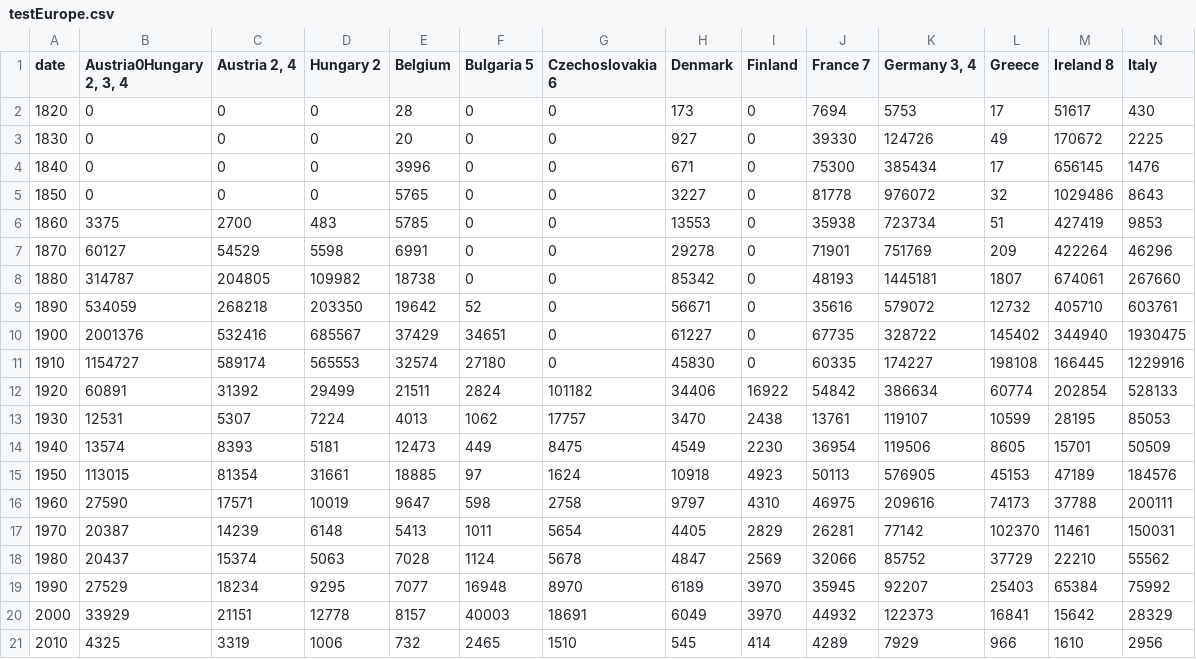
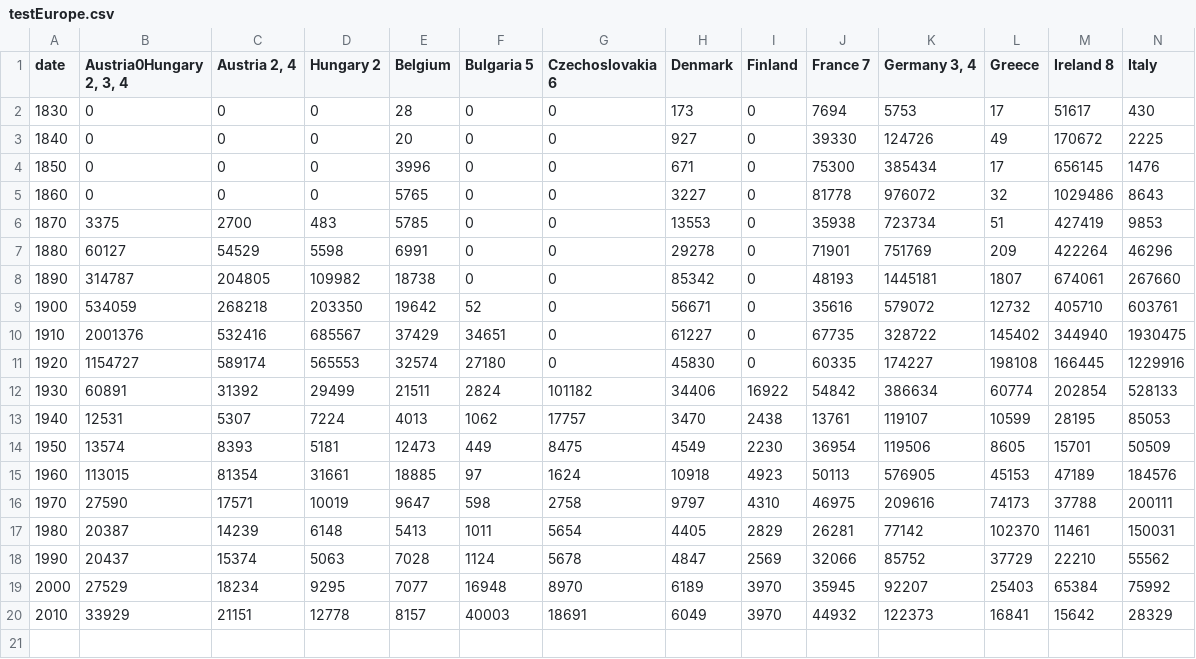
Before and after one commit to croshelli/4460FinalProject, a CSV file: testEurope.csv, drawn as a sheet; only a part is shown; rows hold the shown columns only; the diff names each change by its address in the sheet, - before the commit and + after, or states it on an @@ line.

Commit message:
Updated CSV files
I set the census data to show the year it was taken (as in the
2000-to-2009 census will show 2010 as the year)

```diff
--- a/testEurope.csv
+++ b/testEurope.csv
-A2 (date): 1820
+A2 (date): 1830
-A3 (date): 1830
+A3 (date): 1840
-A4 (date): 1840
+A4 (date): 1850
-A5 (date): 1850
+A5 (date): 1860
-A6 (date): 1860
+A6 (date): 1870
-A7 (date): 1870
+A7 (date): 1880
-A8 (date): 1880
+A8 (date): 1890
-A9 (date): 1890
+A9 (date): 1900
-A10 (date): 1900
+A10 (date): 1910
-A11 (date): 1910
+A11 (date): 1920
-A12 (date): 1920
+A12 (date): 1930
-A13 (date): 1930
+A13 (date): 1940
-A14 (date): 1940
+A14 (date): 1950
-A15 (date): 1950
+A15 (date): 1960
-A16 (date): 1960
+A16 (date): 1970
-A17 (date): 1970
+A17 (date): 1980
-A18 (date): 1980
+A18 (date): 1990
-A19 (date): 1990
+A19 (date): 2000
-A20 (date): 2000
+A20 (date): 2010
-row 21: 2010 | 4325 | 3319 | 1006 | 732 | 2465 | 1510 | 545 | 414 | 4289 | 7929 | 966 | 1610 | 2956
```
Also changed, not shown: testAmerica.csv, testAsia.csv, 5 other files.
